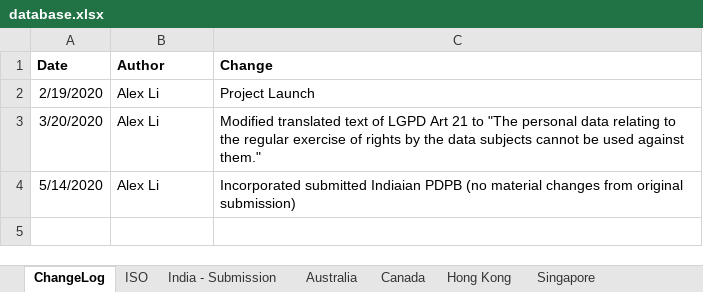
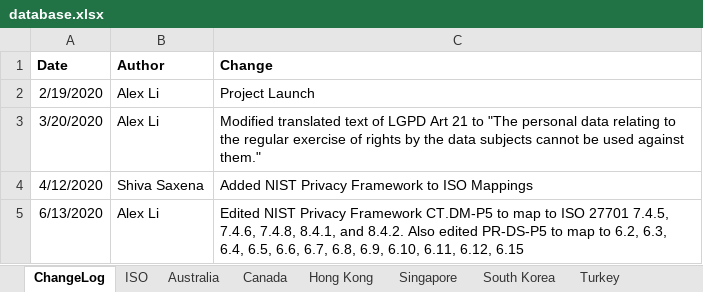
Before and after one commit to microsoft/data-protection-mapping-project, an Excel workbook: src/assets/database.xlsx, sheet ChangeLog, drawn as a sheet; values as stored, in another font and other column widths than the file's, no borders; addresses are those after the commit; the diff names each change by its address in the sheet, - before the commit and + after, or states it on an @@ line.

```diff
--- a/src/assets/database.xlsx (sheet ChangeLog)
+++ b/src/assets/database.xlsx (sheet ChangeLog)
-sheet tab: India - Submission
+row 4: 4/12/2020 | Shiva Saxena | Added NIST Privacy Framework to ISO Mappings
-A5 (Date): 5/14/2020
+A5 (Date): 6/13/2020
-C5 (Change): Incorporated submitted Indiaian PDPB (no material changes from original submission)
+C5 (Change): Edited NIST Privacy Framework CT.DM-P5 to map to ISO 27701 7.4.5, 7.4.6, 7.4.8, 8.4.1, and 8.4.2. Also edited PR-DS-P5 to map to 6.2, 6.3, 6.4, 6.5, 6.6, 6.7, 6.8, 6.9, 6.10, 6.11, 6.12, 6.15
```
Also changed, not shown: sheet Hong Kong, sheet ISO, sheet NIST Privacy Framework, 1 other file.
